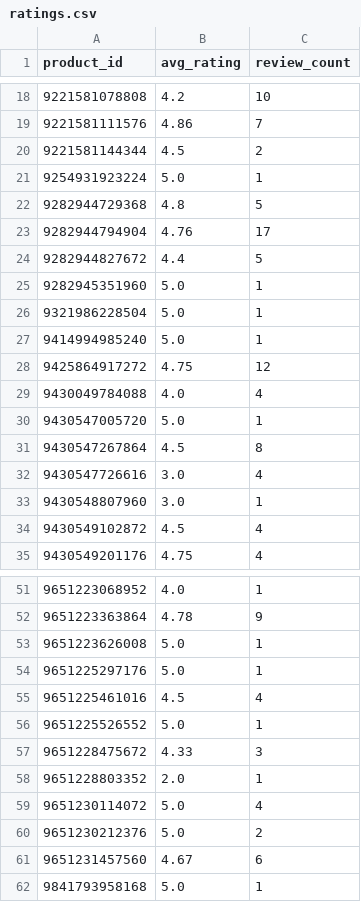
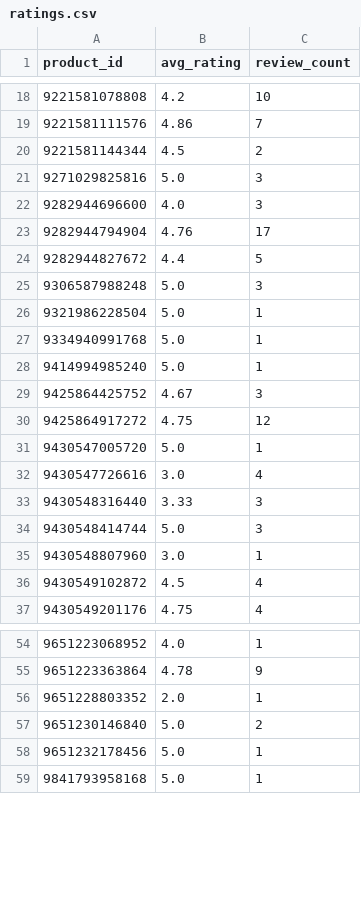
Before and after one commit to christoffer-cherry/feed, a CSV file: docs/ratings.csv, drawn as a sheet; only a part is shown, gaps mark what is left out; the diff covers the shown part only.

```diff
--- a/docs/ratings.csv
+++ b/docs/ratings.csv
@@ -20,14 +20,16 @@ product_id,avg_rating,review_count
 9221581144344,4.5,2
-9254931923224,5.0,1
-9282944729368,4.8,5
+9271029825816,5.0,3
+9282944696600,4.0,3
 9282944794904,4.76,17
 9282944827672,4.4,5
-9282945351960,5.0,1
+9306587988248,5.0,3
 9321986228504,5.0,1
+9334940991768,5.0,1
 9414994985240,5.0,1
+9425864425752,4.67,3
 9425864917272,4.75,12
-9430049784088,4.0,4
 9430547005720,5.0,1
-9430547267864,4.5,8
 9430547726616,3.0,4
+9430548316440,3.33,3
+9430548414744,5.0,3
 9430548807960,3.0,1
@@ -52,11 +55,5 @@ product_id,avg_rating,review_count
 9651223363864,4.78,9
-9651223626008,5.0,1
-9651225297176,5.0,1
-9651225461016,4.5,4
-9651225526552,5.0,1
-9651228475672,4.33,3
 9651228803352,2.0,1
-9651230114072,5.0,4
-9651230212376,5.0,2
-9651231457560,4.67,6
+9651230146840,5.0,2
+9651232178456,5.0,1
 9841793958168,5.0,1
```
Also changed, not shown: 4 added rows and 3 removed rows elsewhere in this file, 2 other files.
